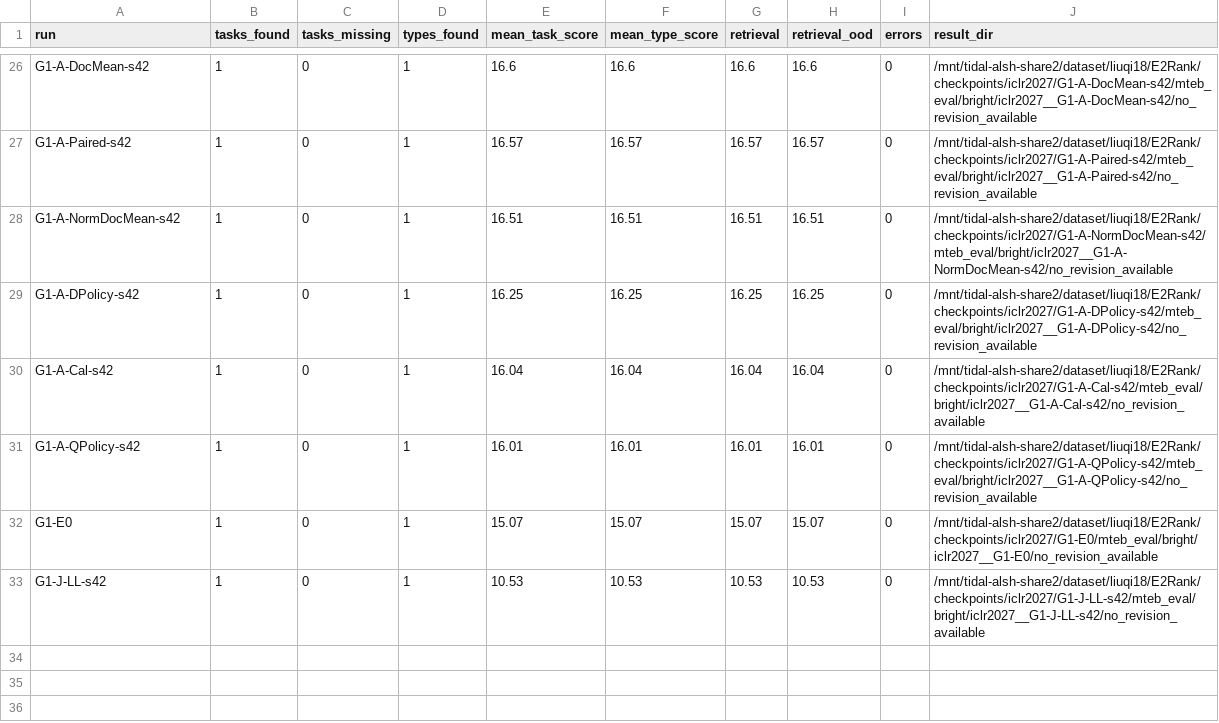
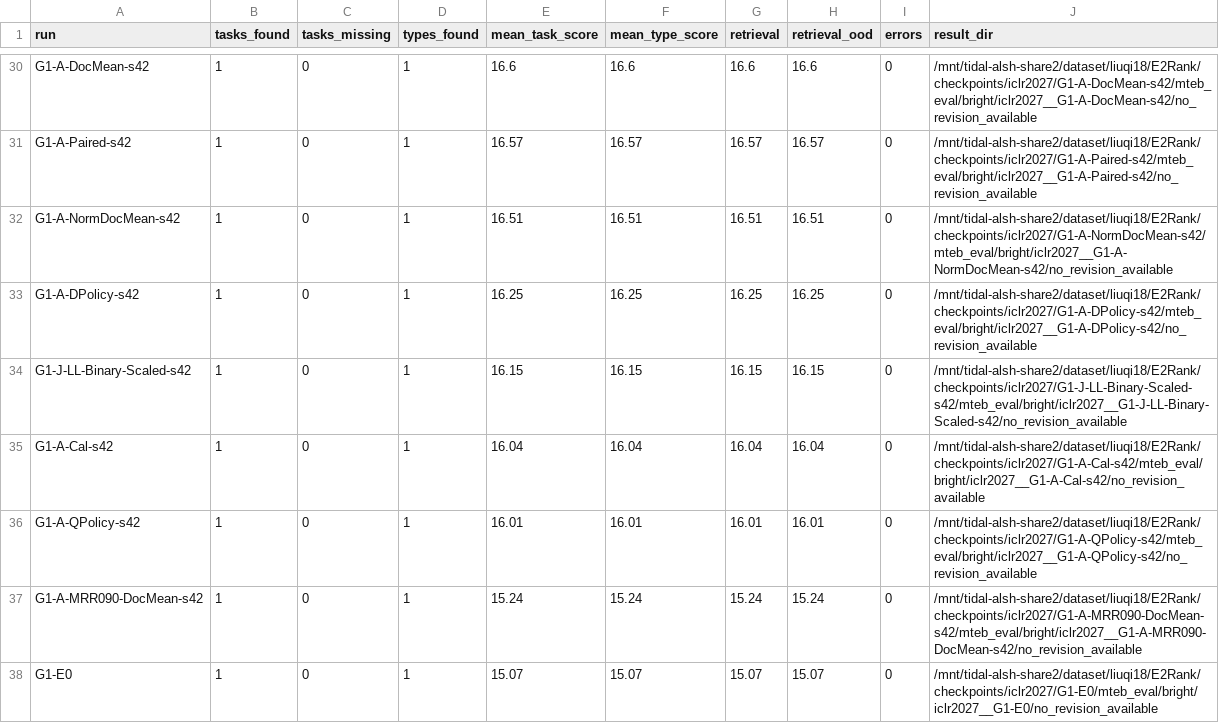
Before and after one commit to liuqi6777/E2Rank, a CSV file: paper/_summary/g1_bright/run_summary.csv, drawn as a sheet; only a part is shown, gaps mark what is left out; the shorter side is filled out with more unchanged rows; the diff covers the shown part only; the diff names each change by its address in the sheet, - before the commit and + after, or states it on an @@ line.

```diff
--- a/paper/_summary/g1_bright/run_summary.csv
+++ b/paper/_summary/g1_bright/run_summary.csv
+row 34: G1-J-LL-Binary-Scaled-s42 | 1 | 0 | 1 | 16.15 | 16.15 | 16.15 | 16.15 | 0 | /mnt/tidal-alsh-share2/dataset/liuqi18/E2Rank/checkpoints/iclr2027/G1-J-LL-Binary-Scaled-s42/mteb_eval/bright/iclr2027__G1-J-LL-Binary-Scaled-s42/no_revision_available
+row 37: G1-A-MRR090-DocMean-s42 | 1 | 0 | 1 | 15.24 | 15.24 | 15.24 | 15.24 | 0 | /mnt/tidal-alsh-share2/dataset/liuqi18/E2Rank/checkpoints/iclr2027/G1-A-MRR090-DocMean-s42/mteb_eval/bright/iclr2027__G1-A-MRR090-DocMean-s42/no_revision_available
```
Also changed, not shown: 6 added rows elsewhere in this file, paper/_summary/g1_bright/subset_summary.csv.
